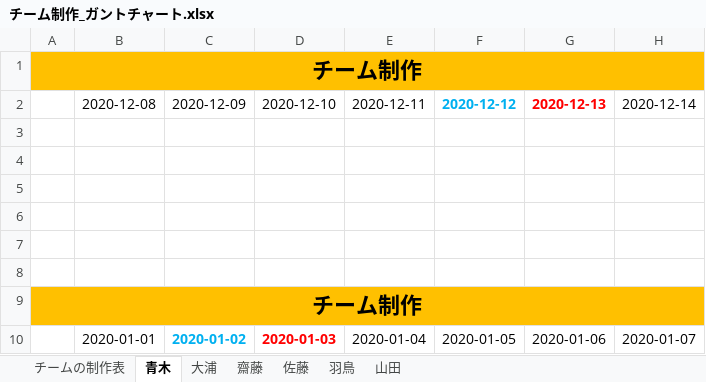
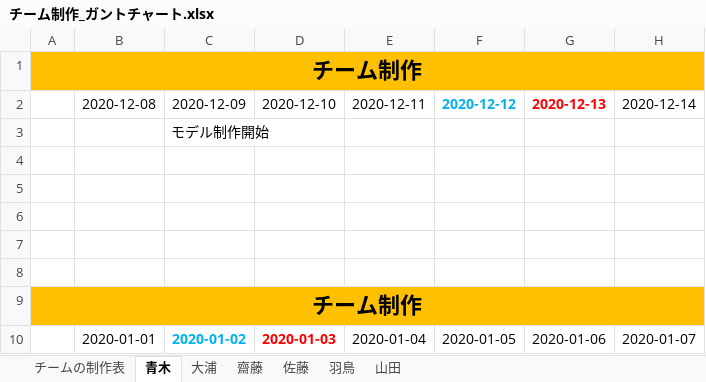
Before and after one commit to Saitouyukihiro/3DGame_Progress, an Excel workbook: チーム制作_ガントチャート.xlsx, sheet 青木, drawn as a sheet; only a part is shown; values as stored, in another font and other column widths than the file's, no borders; the diff names each change by its address in the sheet, - before the commit and + after, or states it on an @@ line.

Commit message:
2020_12.9

```diff
--- a/チーム制作_ガントチャート.xlsx (sheet 青木)
+++ b/チーム制作_ガントチャート.xlsx (sheet 青木)
-C3: (empty)
+C3: モデル制作開始
```
